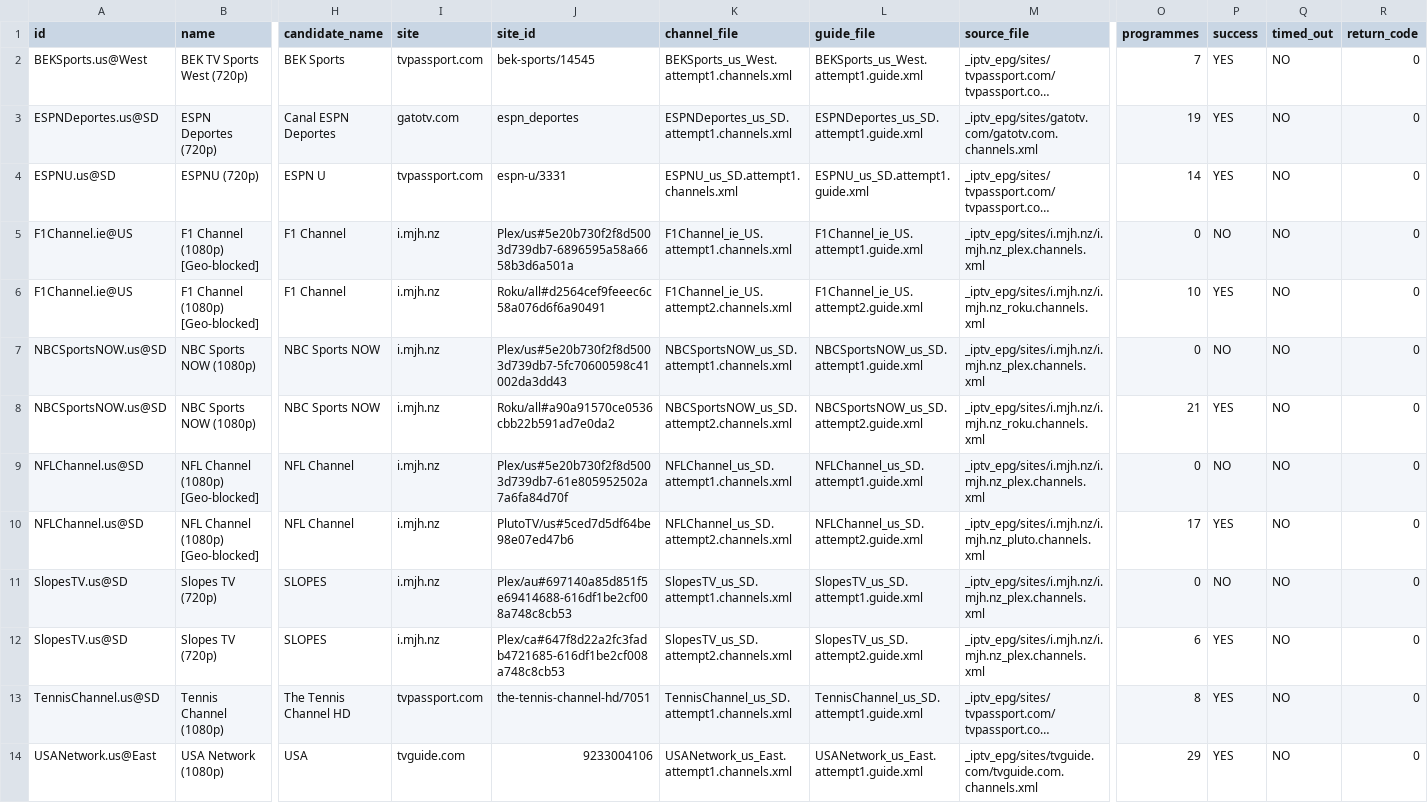
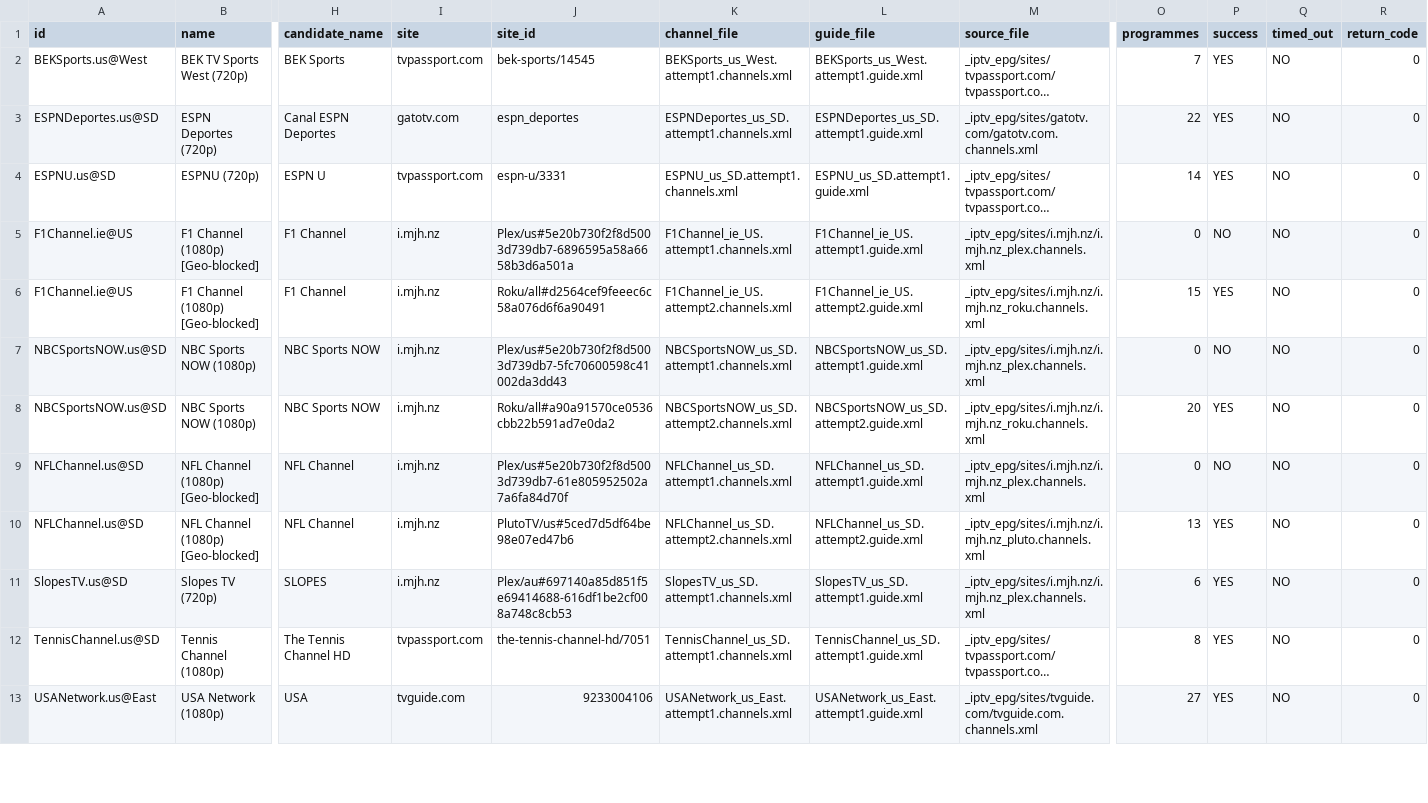
Before and after one commit to andrewsutherland226-netizen/iptv-us-epg, a CSV file: public/v7/attempt_status.csv, drawn as a sheet; only a part is shown, gaps mark what is left out; long unchanged cells end in …; removed rows and columns are numbered as before the commit, all else as after; rows hold the shown columns only; the diff covers the shown part only; the diff names each change by its address in the sheet, - before the commit and + after, or states it on an @@ line.

```diff
--- a/public/v7/attempt_status.csv
+++ b/public/v7/attempt_status.csv
-O3 (programmes): 19
+O3 (programmes): 22
-O6 (programmes): 10
+O6 (programmes): 15
-O8 (programmes): 21
+O8 (programmes): 20
-O10 (programmes): 17
+O10 (programmes): 13
-O11 (programmes): 0
+O11 (programmes): 6
-P11 (success): NO
+P11 (success): YES
-row 12: SlopesTV.us@SD | Slopes TV (720p) | SLOPES | i.mjh.nz | Plex/ca#647f8d22a2fc3fadb4721685-616df1be2cf008a748c8cb53 | SlopesTV_us_SD.attempt2.channels.xml | SlopesTV_us_SD.attempt2.guide.xml | _iptv_epg/sites/i.mjh.nz/i.mjh.nz_plex.channels.xml | 6 | YES | NO | 0
-O13 (programmes): 29
+O13 (programmes): 27
```
Also changed, not shown: 2 removed rows and 24 edited cells elsewhere in this file, public/v10_rescue_report.csv, public/v7/targeted_status.csv, 5 other files.
